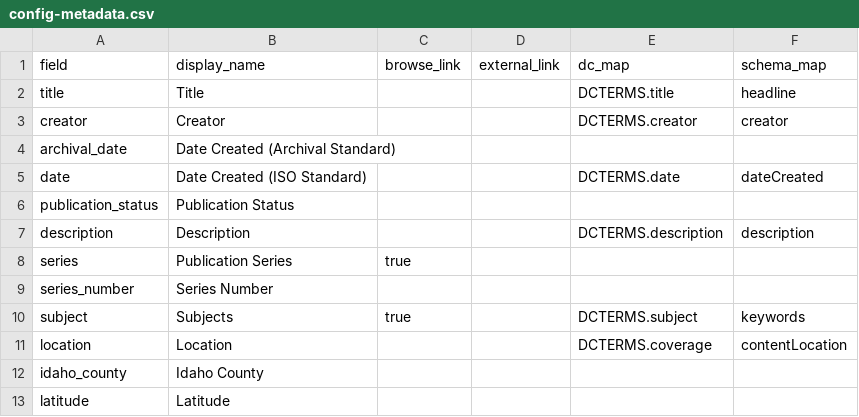
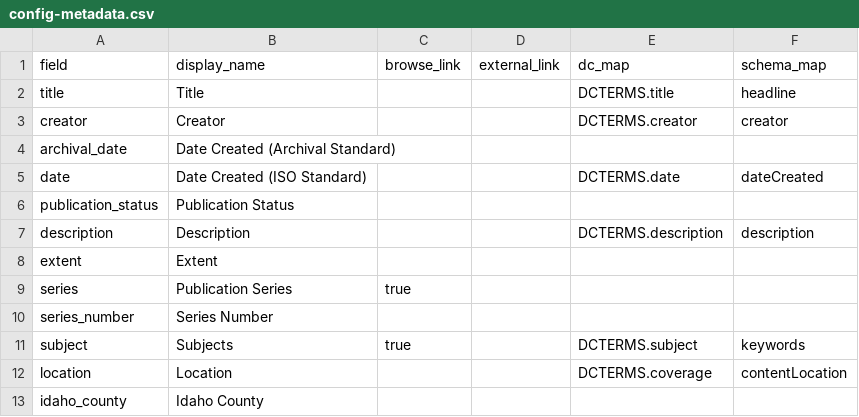
Before and after one commit to uidaholib/documents-digital-collections-template, a CSV file: _data/config-metadata.csv, drawn as a sheet; only a part is shown; the shorter side is filled out with more unchanged rows.

Commit message:
add extent metadata field

```diff
--- a/_data/config-metadata.csv
+++ b/_data/config-metadata.csv
@@ -7,2 +7,3 @@ publication_status,Publication Status,
 description,Description,,,DCTERMS.description,description
+extent,Extent,,,,
 series,Publication Series,true
```
